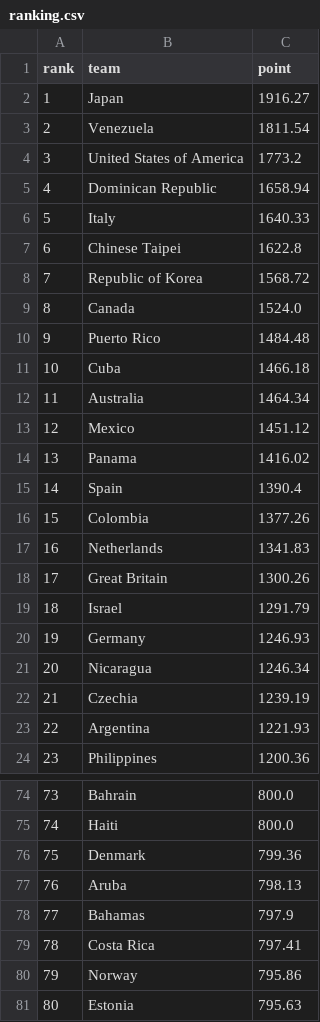
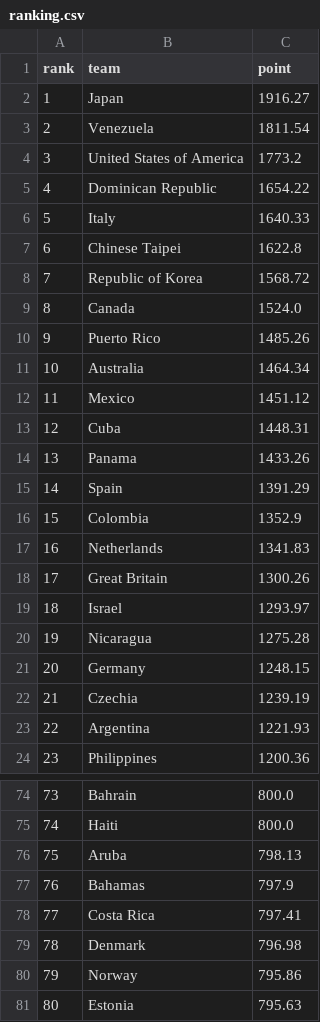
Before and after one commit to cafei-n/baseball_world, a CSV file: data/ranking.csv, drawn as a sheet; only a part is shown, gaps mark what is left out; the diff covers the shown part only.

```diff
--- a/data/ranking.csv
+++ b/data/ranking.csv
@@ -4,3 +4,3 @@
 3,United States of America,1773.2
-4,Dominican Republic,1658.94
+4,Dominican Republic,1654.22
 5,Italy,1640.33
@@ -9,14 +9,14 @@
 8,Canada,1524.0
-9,Puerto Rico,1484.48
-10,Cuba,1466.18
-11,Australia,1464.34
-12,Mexico,1451.12
-13,Panama,1416.02
-14,Spain,1390.4
-15,Colombia,1377.26
+9,Puerto Rico,1485.26
+10,Australia,1464.34
+11,Mexico,1451.12
+12,Cuba,1448.31
+13,Panama,1433.26
+14,Spain,1391.29
+15,Colombia,1352.9
 16,Netherlands,1341.83
 17,Great Britain,1300.26
-18,Israel,1291.79
-19,Germany,1246.93
-20,Nicaragua,1246.34
+18,Israel,1293.97
+19,Nicaragua,1275.28
+20,Germany,1248.15
 21,Czechia,1239.19
@@ -75,6 +75,6 @@
 74,Haiti,800.0
-75,Denmark,799.36
-76,Aruba,798.13
-77,Bahamas,797.9
-78,Costa Rica,797.41
+75,Aruba,798.13
+76,Bahamas,797.9
+77,Costa Rica,797.41
+78,Denmark,796.98
 79,Norway,795.86
```
Also changed, not shown: 10 edited cells elsewhere in this file, data/scraped_events.csv, data/wbsc_results.csv, 8 other files.
